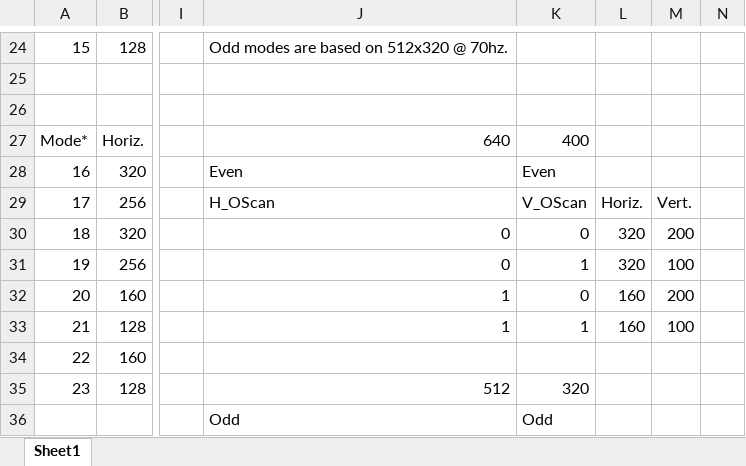
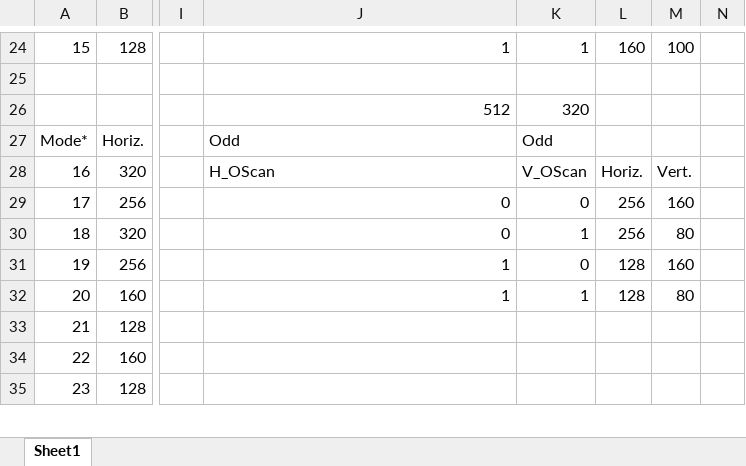
Before and after one commit to warte67/retro_6809, an Excel workbook: docs/Resolution_Study_Minimization.xlsx, sheet Sheet1, drawn as a sheet; only a part is shown, gaps mark what is left out; values as stored, in another font and other column widths than the file's, no cell formats; conditional formats not drawn; removed rows and columns are numbered as before the commit, all else as after; rows hold the shown columns only; the diff covers the shown part only; the diff names each change by its address in the sheet, - before the commit and + after, or states it on an @@ line.

```diff
--- a/docs/Resolution_Study_Minimization.xlsx (sheet Sheet1)
+++ b/docs/Resolution_Study_Minimization.xlsx (sheet Sheet1)
-J24: Odd modes are based on 512x320 @ 70hz.
+J24: 1
-K24: (empty)
+K24: 1
-L24: (empty)
+L24: 160
-M24: (empty)
+M24: 100
-J26: (empty)
+J26: 512
-K26: (empty)
+K26: 320
-J27: 640
+J27: Odd
-K27: 400
+K27: Odd
-J28: Even
+J28: H_OScan
-K28: Even
+K28: V_OScan
-L28: (empty)
+L28: Horiz.
-M28: (empty)
+M28: Vert.
-J29: H_OScan
+J29: 0
-K29: V_OScan
+K29: 0
-L29: Horiz.
+L29: 256
-M29: Vert.
+M29: 160
-K30: 0
+K30: 1
-L30: 320
+L30: 256
-M30: 200
+M30: 80
-J31: 0
+J31: 1
-K31: 1
+K31: 0
-L31: 320
+L31: 128
-M31: 100
+M31: 160
-K32: 0
+K32: 1
-L32: 160
+L32: 128
-M32: 200
+M32: 80
-J33: 1
+J33: (empty)
-K33: 1
+K33: (empty)
-L33: 160
+L33: (empty)
-M33: 100
+M33: (empty)
-J35: 512
+J35: (empty)
-K35: 320
+K35: (empty)
-row 36:  |  |  | Odd | Odd
```
Also changed, not shown: 3 added rows, 2 removed rows, 93 edited cells and merged cells elsewhere in this sheet, cell formats, 6 other files.
